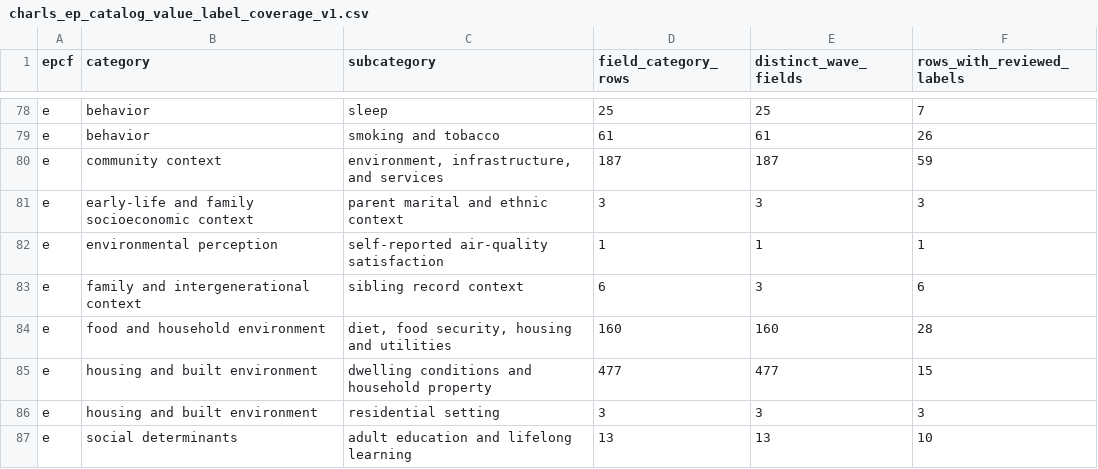
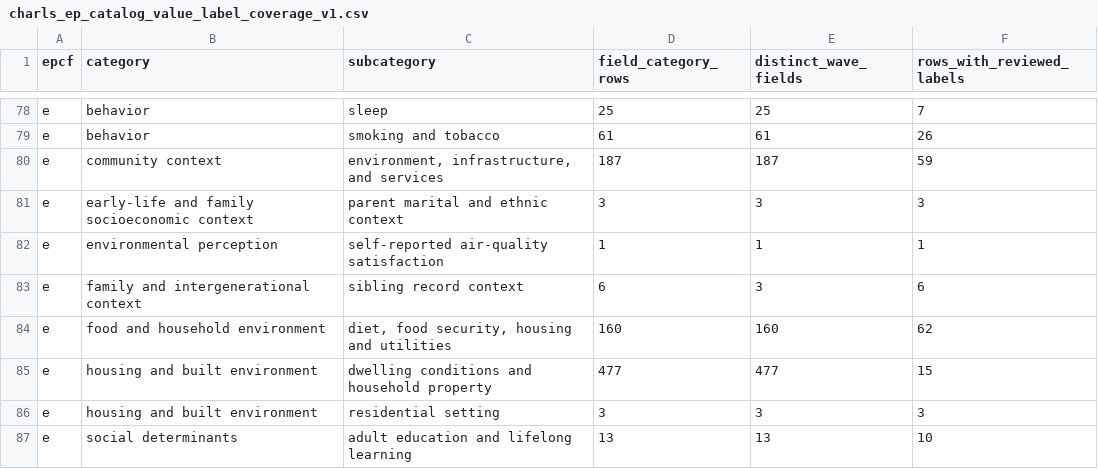
Before and after one commit to calebchu40-gif/charls-exwas-atlas, a CSV file: audit/charls_ep_catalog_value_label_coverage_v1.csv, drawn as a sheet; only a part is shown, gaps mark what is left out.

```diff
--- a/audit/charls_ep_catalog_value_label_coverage_v1.csv
+++ b/audit/charls_ep_catalog_value_label_coverage_v1.csv
@@ -83,3 +83,3 @@ e,environmental perception,self-reported air-quality satisfaction,1,1,1
 e,family and intergenerational context,sibling record context,6,3,6
-e,food and household environment,"diet, food security, housing and utilities",160,160,28
+e,food and household environment,"diet, food security, housing and utilities",160,160,62
 e,housing and built environment,dwelling conditions and household property,477,477,15
```
Also changed, not shown: 16 other files.
